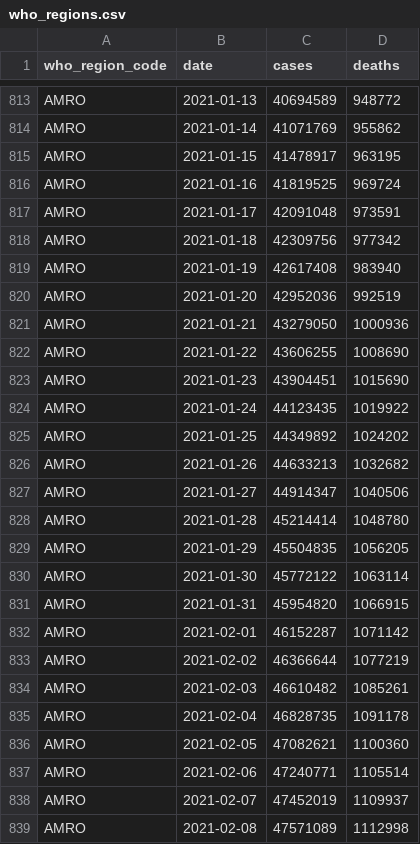
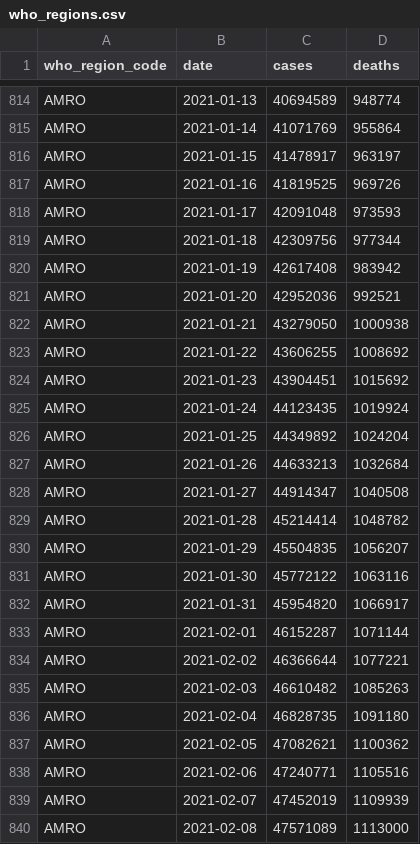
Before and after one commit to WorldHealthOrganization/xform-covid-casecount-jhu, a CSV file: output/who_regions.csv, drawn as a sheet; only a part is shown, gaps mark what is left out; addresses are those after the commit; the diff covers the shown part only; the diff names each change by its address in the sheet, - before the commit and + after, or states it on an @@ line.

```diff
--- a/output/who_regions.csv
+++ b/output/who_regions.csv
-D814 (deaths): 948772
+D814 (deaths): 948774
-D815 (deaths): 955862
+D815 (deaths): 955864
-D816 (deaths): 963195
+D816 (deaths): 963197
-D817 (deaths): 969724
+D817 (deaths): 969726
-D818 (deaths): 973591
+D818 (deaths): 973593
-D819 (deaths): 977342
+D819 (deaths): 977344
-D820 (deaths): 983940
+D820 (deaths): 983942
-D821 (deaths): 992519
+D821 (deaths): 992521
-D822 (deaths): 1000936
+D822 (deaths): 1000938
-D823 (deaths): 1008690
+D823 (deaths): 1008692
-D824 (deaths): 1015690
+D824 (deaths): 1015692
-D825 (deaths): 1019922
+D825 (deaths): 1019924
-D826 (deaths): 1024202
+D826 (deaths): 1024204
-D827 (deaths): 1032682
+D827 (deaths): 1032684
-D828 (deaths): 1040506
+D828 (deaths): 1040508
-D829 (deaths): 1048780
+D829 (deaths): 1048782
-D830 (deaths): 1056205
+D830 (deaths): 1056207
-D831 (deaths): 1063114
+D831 (deaths): 1063116
-D832 (deaths): 1066915
+D832 (deaths): 1066917
-D833 (deaths): 1071142
+D833 (deaths): 1071144
-D834 (deaths): 1077219
+D834 (deaths): 1077221
-D835 (deaths): 1085261
+D835 (deaths): 1085263
-D836 (deaths): 1091178
+D836 (deaths): 1091180
-D837 (deaths): 1100360
+D837 (deaths): 1100362
-D838 (deaths): 1105514
+D838 (deaths): 1105516
-D839 (deaths): 1109937
+D839 (deaths): 1109939
-D840 (deaths): 1112998
+D840 (deaths): 1113000
```
Also changed, not shown: 6 added rows and 140 edited cells elsewhere in this file, output/continents.csv, output/global.csv, 1 other file.
